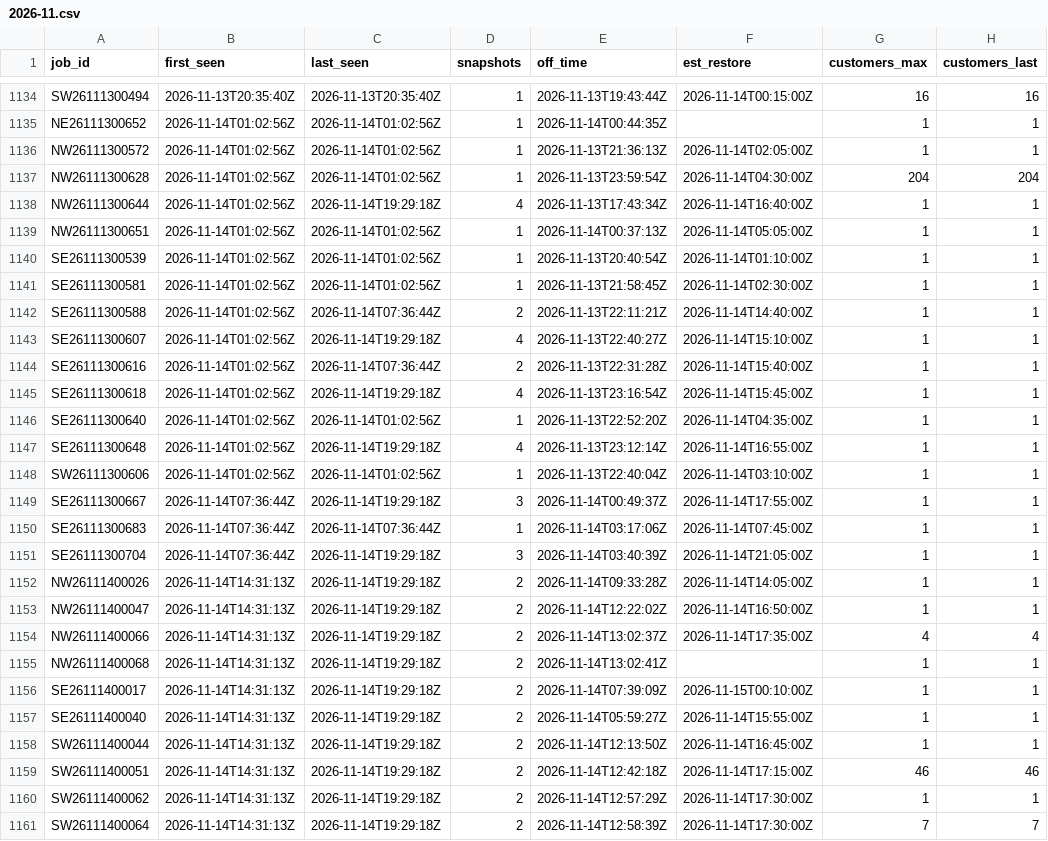
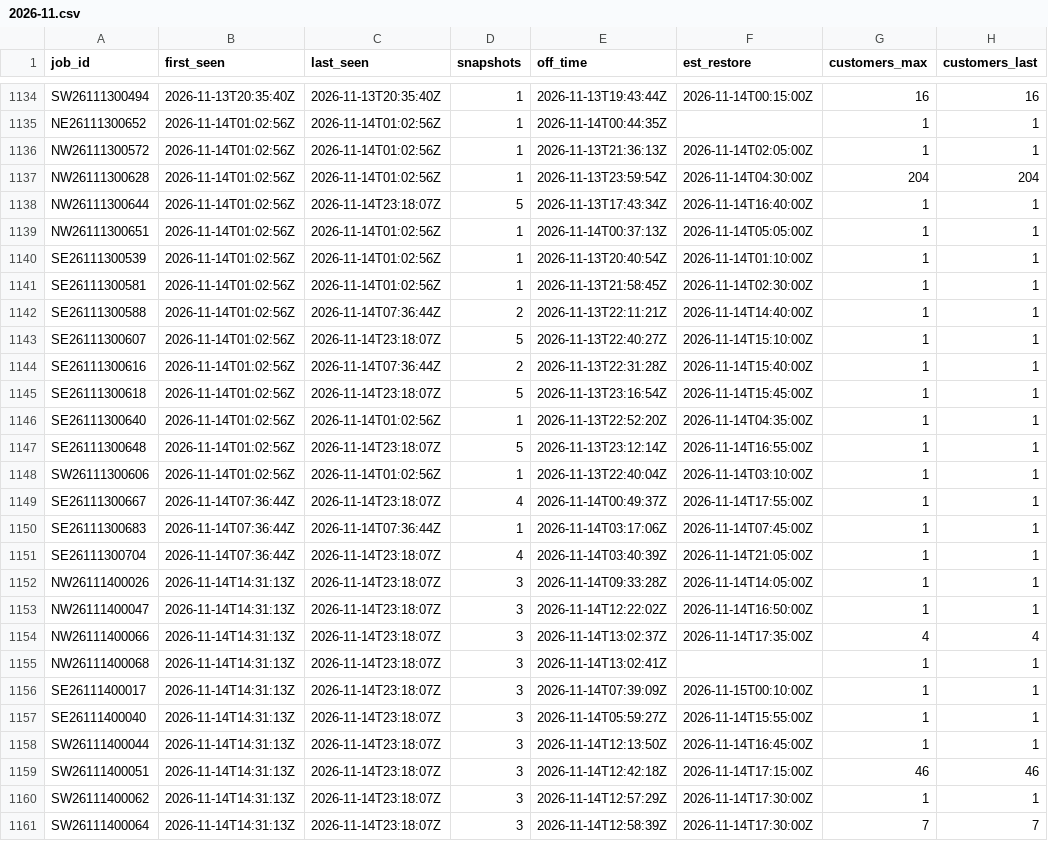
Before and after one commit to wadamcI/dte-outages, a CSV file: dte/history/2026-11.csv, drawn as a sheet; only a part is shown, gaps mark what is left out; the diff covers the shown part only; the diff names each change by its address in the sheet, - before the commit and + after, or states it on an @@ line.

```diff
--- a/dte/history/2026-11.csv
+++ b/dte/history/2026-11.csv
-C1138 (last_seen): 2026-11-14T19:29:18Z
+C1138 (last_seen): 2026-11-14T23:18:07Z
-D1138 (snapshots): 4
+D1138 (snapshots): 5
-C1143 (last_seen): 2026-11-14T19:29:18Z
+C1143 (last_seen): 2026-11-14T23:18:07Z
-D1143 (snapshots): 4
+D1143 (snapshots): 5
-C1145 (last_seen): 2026-11-14T19:29:18Z
+C1145 (last_seen): 2026-11-14T23:18:07Z
-D1145 (snapshots): 4
+D1145 (snapshots): 5
-C1147 (last_seen): 2026-11-14T19:29:18Z
+C1147 (last_seen): 2026-11-14T23:18:07Z
-D1147 (snapshots): 4
+D1147 (snapshots): 5
-C1149 (last_seen): 2026-11-14T19:29:18Z
+C1149 (last_seen): 2026-11-14T23:18:07Z
-D1149 (snapshots): 3
+D1149 (snapshots): 4
-C1151:C1161 (last_seen): 2026-11-14T19:29:18Z
+C1151:C1161 (last_seen): 2026-11-14T23:18:07Z
-D1151 (snapshots): 3
+D1151 (snapshots): 4
-D1152:D1161 (snapshots): 2
+D1152:D1161 (snapshots): 3
```
Also changed, not shown: 10 edited cells elsewhere in this file.
